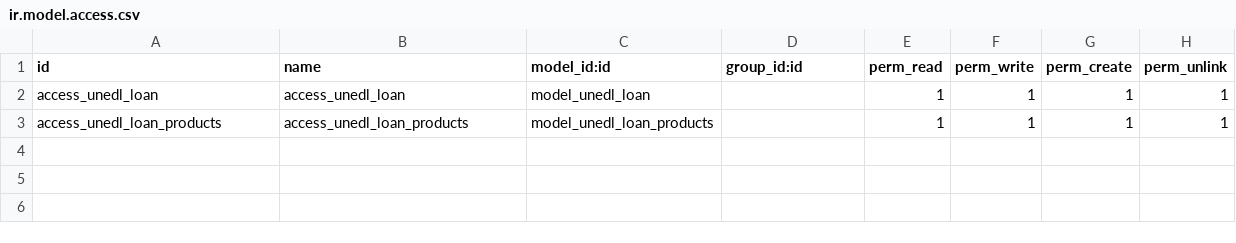
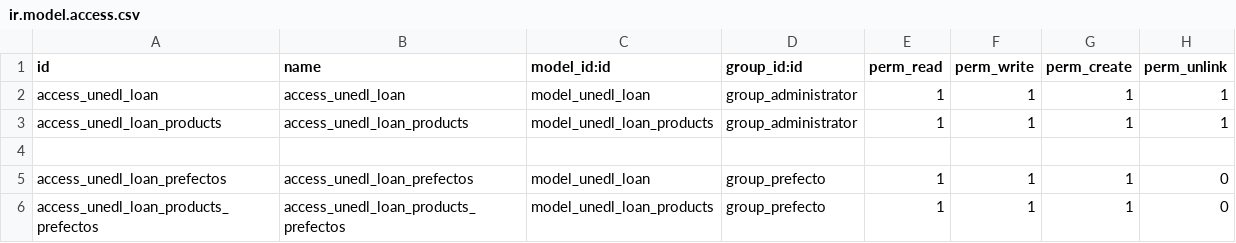
Before and after one commit to MarcosIsaacGonzalezMendoza/unedl-odoo-modules, a CSV file: unedl_loan_products/security/ir.model.access.csv, drawn as a sheet.

```diff
--- a/unedl_loan_products/security/ir.model.access.csv
+++ b/unedl_loan_products/security/ir.model.access.csv
@@ -1,3 +1,6 @@
 id,name,model_id:id,group_id:id,perm_read,perm_write,perm_create,perm_unlink
-access_unedl_loan,access_unedl_loan,model_unedl_loan,,1,1,1,1
-access_unedl_loan_products,access_unedl_loan_products,model_unedl_loan_products,,1,1,1,1
+access_unedl_loan,access_unedl_loan,model_unedl_loan,group_administrator,1,1,1,1
+access_unedl_loan_products,access_unedl_loan_products,model_unedl_loan_products,group_administrator,1,1,1,1
+
+access_unedl_loan_prefectos,access_unedl_loan_prefectos,model_unedl_loan,group_prefecto,1,1,1,0
+access_unedl_loan_products_prefectos,access_unedl_loan_products_prefectos,model_unedl_loan_products,group_prefecto,1,1,1,0
```
Also changed, not shown: 6 other files.
